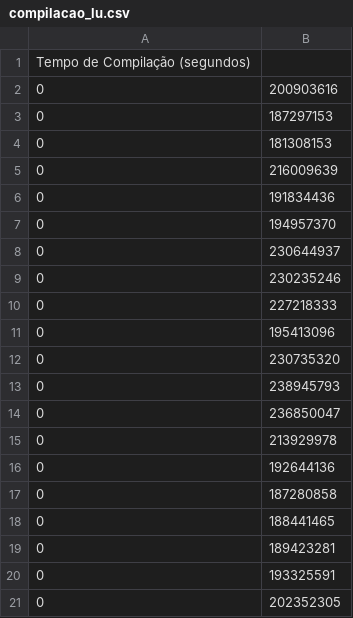
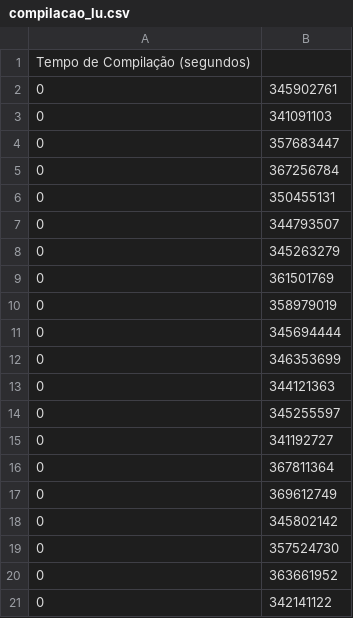
Before and after one commit to rossanaoliveirasouza/CAPBench-unrolling-optimization, a CSV file: x86/src/LU/compilacao_lu.csv, drawn as a sheet.

```diff
--- a/x86/src/LU/compilacao_lu.csv
+++ b/x86/src/LU/compilacao_lu.csv
@@ -1,21 +1,21 @@
 Tempo de Compilação (segundos)
-0,200903616
-0,187297153
-0,181308153
-0,216009639
-0,191834436
-0,194957370
-0,230644937
-0,230235246
-0,227218333
-0,195413096
-0,230735320
-0,238945793
-0,236850047
-0,213929978
-0,192644136
-0,187280858
-0,188441465
-0,189423281
-0,193325591
-0,202352305
+0,345902761
+0,341091103
+0,357683447
+0,367256784
+0,350455131
+0,344793507
+0,345263279
+0,361501769
+0,358979019
+0,345694444
+0,346353699
+0,344121363
+0,345255597
+0,341192727
+0,367811364
+0,369612749
+0,345802142
+0,357524730
+0,363661952
+0,342141122
```
Also changed, not shown: x86/bin/fast/resultados_fast.csv, x86/src/FAST/compilacao_fast.csv, 34 other files.
